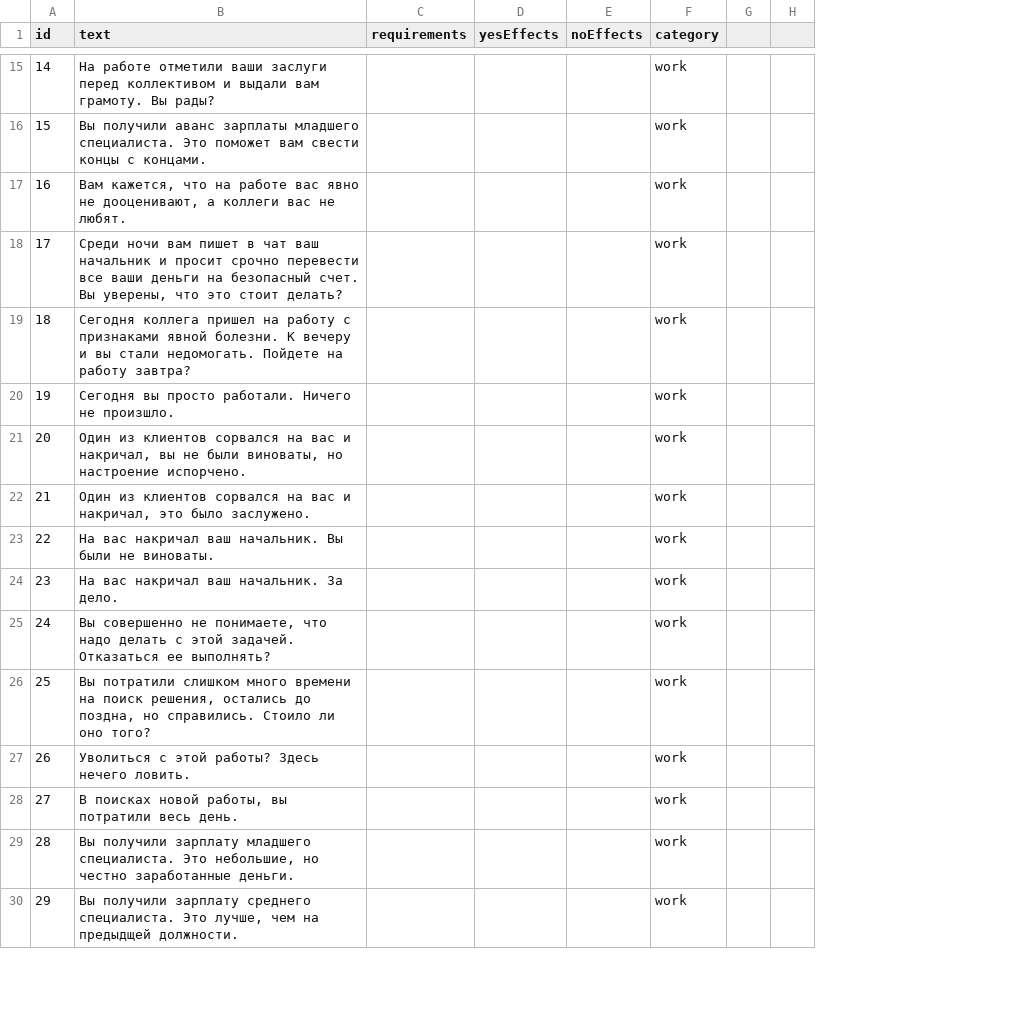
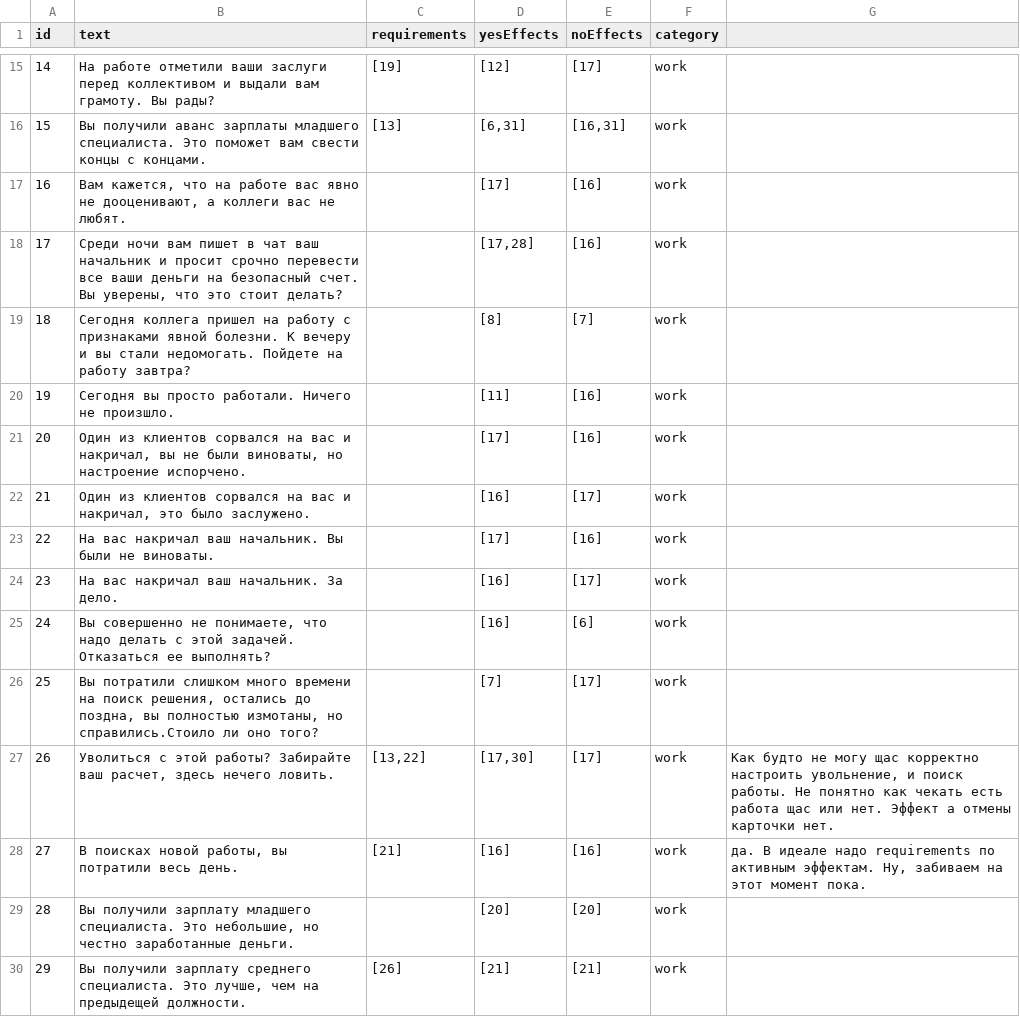
Before and after one commit to coca-in-a-cola/carassius, a CSV file: data/csv/cards.csv, drawn as a sheet; only a part is shown, gaps mark what is left out; removed rows and columns are numbered as before the commit, all else as after; the diff covers the shown part only; the diff names each change by its address in the sheet, - before the commit and + after, or states it on an @@ line.

Commit message:
done effect system

```diff
--- a/data/csv/cards.csv
+++ b/data/csv/cards.csv
-column G, empty
-column H, empty
+column G, row 28: да. В идеале надо requirements по активным эффектам. Ну, забиваем на этот момент пока.
-C15 (requirements): (empty)
+C15 (requirements): [19]
-D15 (yesEffects): (empty)
+D15 (yesEffects): [12]
-E15 (noEffects): (empty)
+E15 (noEffects): [17]
-C16 (requirements): (empty)
+C16 (requirements): [13]
-D16 (yesEffects): (empty)
+D16 (yesEffects): [6,31]
-E16 (noEffects): (empty)
+E16 (noEffects): [16,31]
-D17 (yesEffects): (empty)
+D17 (yesEffects): [17]
-E17:E18 (noEffects): (empty)
+E17:E18 (noEffects): [16]
-D18 (yesEffects): (empty)
+D18 (yesEffects): [17,28]
-D19 (yesEffects): (empty)
+D19 (yesEffects): [8]
-E19 (noEffects): (empty)
+E19 (noEffects): [7]
-D20 (yesEffects): (empty)
+D20 (yesEffects): [11]
-E20:E21 (noEffects): (empty)
+E20:E21 (noEffects): [16]
-D21 (yesEffects): (empty)
+D21 (yesEffects): [17]
-D22 (yesEffects): (empty)
+D22 (yesEffects): [16]
-E22 (noEffects): (empty)
+E22 (noEffects): [17]
-D23 (yesEffects): (empty)
+D23 (yesEffects): [17]
-E23 (noEffects): (empty)
+E23 (noEffects): [16]
-D24:D25 (yesEffects): (empty)
+D24:D25 (yesEffects): [16]
-E24 (noEffects): (empty)
+E24 (noEffects): [17]
-E25 (noEffects): (empty)
+E25 (noEffects): [6]
-row 26: 25 | Вы потратили слишком много времени на поиск решения, остались до поздна, но справились. Стоило ли оно того? |  |  |  | work
-row 27: 26 | Уволиться с этой работы? Здесь нечего ловить. |  |  |  | work
+row 26: 25 | Вы потратили слишком много времени на поиск решения, остались до поздна, вы полностью измотаны, но справились.Стоило ли оно того? |  | [7] | [17] | work
+row 27: 26 | Уволиться с этой работы? Забирайте ваш расчет, здесь нечего ловить. | [13,22] | [17,30] | [17] | work | Как будто не могу щас корректно настроить увольнение, и поиск работы. Не понятно как чекать есть работа щас или нет. Эффект а отмены карточки нет.
-C28 (requirements): (empty)
+C28 (requirements): [21]
-D28 (yesEffects): (empty)
+D28 (yesEffects): [16]
-E28 (noEffects): (empty)
+E28 (noEffects): [16]
-D29 (yesEffects): (empty)
+D29 (yesEffects): [20]
-E29 (noEffects): (empty)
+E29 (noEffects): [20]
-row 30: 29 | Вы получили зарплату среднего специалиста. Это лучше, чем на предыдщей должности. |  |  |  | work
+row 30: 29 | Вы получили зарплату среднего специалиста. Это лучше, чем на предыдeщей должности. | [26] | [21] | [21] | work
```
Also changed, not shown: 3 added rows, 28 removed rows, 56 edited cells and row numbers in column A elsewhere in this file, 9 other files.
